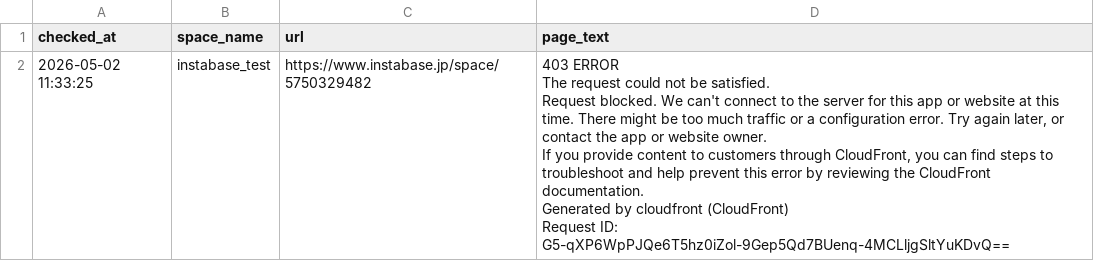
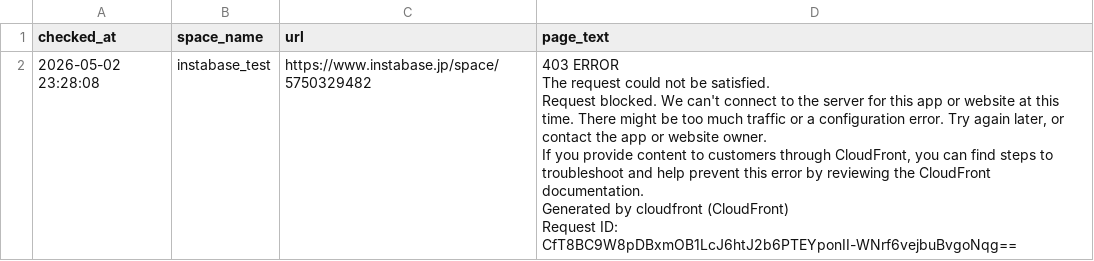
Before and after one commit to Haru-debug-cloud/booking-monitor, a CSV file: page_texts.csv, drawn as a sheet.

```diff
--- a/page_texts.csv
+++ b/page_texts.csv
@@ -1,7 +1,7 @@
 checked_at,space_name,url,page_text
-2026-05-02 11:33:25,instabase_test,https://www.instabase.jp/space/5750329482,"403 ERROR
-The request could not be satisfied.
-Request blocked. We can't connect to the server for this app or website at this time. There might be too much traffic or a configuration error. Try again later, or contact the app or website owner.
-If you provide content to customers through CloudFront, you can find steps to troubleshoot and help prevent this error by reviewing the CloudFront documentation.
-Generated by cloudfront (CloudFront)
-Request ID: G5-qXP6WpPJQe6T5hz0iZol-9Gep5Qd7BUenq-4MCLljgSltYuKDvQ=="
+2026-05-02 23:28:08,instabase_test,https://www.instabase.jp/space/5750329482,"403 ERROR
+The request could not be satisfied.
+Request blocked. We can't connect to the server for this app or website at this time. There might be too much traffic or a configuration error. Try again later, or contact the app or website owner.
+If you provide content to customers through CloudFront, you can find steps to troubleshoot and help prevent this error by reviewing the CloudFront documentation.
+Generated by cloudfront (CloudFront)
+Request ID: CfT8BC9W8pDBxmOB1LcJ6htJ2b6PTEYponII-WNrf6vejbuBvgoNqg=="
```
